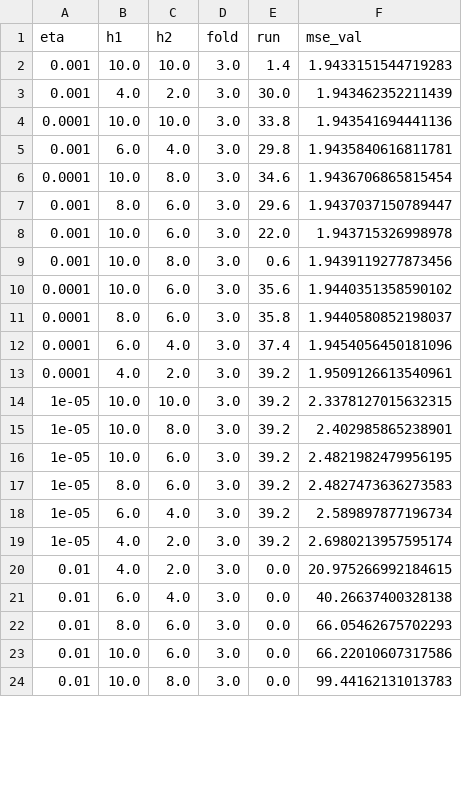
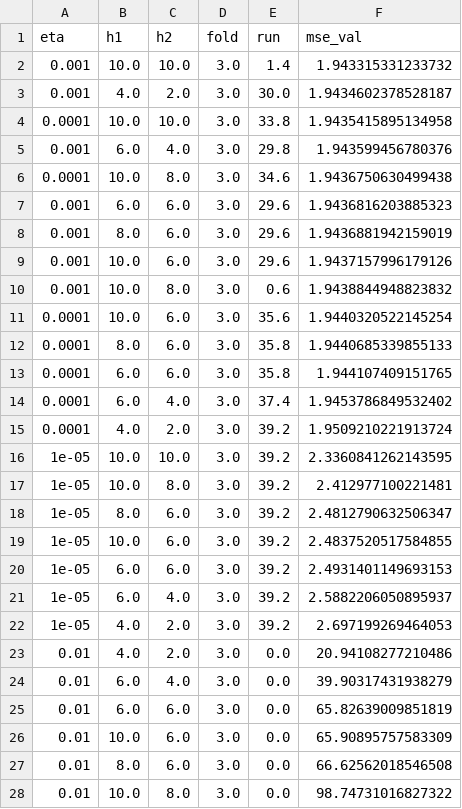
Before and after one commit to pgr-me/RasmussenMLProject4, a CSV file: data/out/mlp_forestfires_val_summary.csv, drawn as a sheet; only a part is shown; the diff covers the shown part only.

```diff
--- a/data/out/mlp_forestfires_val_summary.csv
+++ b/data/out/mlp_forestfires_val_summary.csv
@@ -1,24 +1,28 @@
 eta,h1,h2,fold,run,mse_val
-0.001,10.0,10.0,3.0,1.4,1.9433151544719283
-0.001,4.0,2.0,3.0,30.0,1.943462352211439
-0.0001,10.0,10.0,3.0,33.8,1.943541694441136
-0.001,6.0,4.0,3.0,29.8,1.9435840616811781
-0.0001,10.0,8.0,3.0,34.6,1.9436706865815454
-0.001,8.0,6.0,3.0,29.6,1.9437037150789447
-0.001,10.0,6.0,3.0,22.0,1.943715326998978
-0.001,10.0,8.0,3.0,0.6,1.9439119277873456
-0.0001,10.0,6.0,3.0,35.6,1.9440351358590102
-0.0001,8.0,6.0,3.0,35.8,1.9440580852198037
-0.0001,6.0,4.0,3.0,37.4,1.9454056450181096
-0.0001,4.0,2.0,3.0,39.2,1.9509126613540961
-1e-05,10.0,10.0,3.0,39.2,2.3378127015632315
-1e-05,10.0,8.0,3.0,39.2,2.402985865238901
-1e-05,10.0,6.0,3.0,39.2,2.4821982479956195
-1e-05,8.0,6.0,3.0,39.2,2.4827473636273583
-1e-05,6.0,4.0,3.0,39.2,2.589897877196734
-1e-05,4.0,2.0,3.0,39.2,2.6980213957595174
-0.01,4.0,2.0,3.0,0.0,20.975266992184615
-0.01,6.0,4.0,3.0,0.0,40.26637400328138
-0.01,8.0,6.0,3.0,0.0,66.05462675702293
-0.01,10.0,6.0,3.0,0.0,66.22010607317586
-0.01,10.0,8.0,3.0,0.0,99.44162131013783
+0.001,10.0,10.0,3.0,1.4,1.943315331233732
+0.001,4.0,2.0,3.0,30.0,1.9434602378528187
+0.0001,10.0,10.0,3.0,33.8,1.9435415895134958
+0.001,6.0,4.0,3.0,29.8,1.943599456780376
+0.0001,10.0,8.0,3.0,34.6,1.9436750630499438
+0.001,6.0,6.0,3.0,29.6,1.9436816203885323
+0.001,8.0,6.0,3.0,29.6,1.9436881942159019
+0.001,10.0,6.0,3.0,29.6,1.9437157996179126
+0.001,10.0,8.0,3.0,0.6,1.9438844948823832
+0.0001,10.0,6.0,3.0,35.6,1.9440320522145254
+0.0001,8.0,6.0,3.0,35.8,1.9440685339855133
+0.0001,6.0,6.0,3.0,35.8,1.944107409151765
+0.0001,6.0,4.0,3.0,37.4,1.9453786849532402
+0.0001,4.0,2.0,3.0,39.2,1.9509210221913724
+1e-05,10.0,10.0,3.0,39.2,2.3360841262143595
+1e-05,10.0,8.0,3.0,39.2,2.412977100221481
+1e-05,8.0,6.0,3.0,39.2,2.4812790632506347
+1e-05,10.0,6.0,3.0,39.2,2.4837520517584855
+1e-05,6.0,6.0,3.0,39.2,2.4931401149693153
+1e-05,6.0,4.0,3.0,39.2,2.5882206050895937
+1e-05,4.0,2.0,3.0,39.2,2.697199269464053
+0.01,4.0,2.0,3.0,0.0,20.94108277210486
+0.01,6.0,4.0,3.0,0.0,39.90317431938279
+0.01,6.0,6.0,3.0,0.0,65.82639009851819
+0.01,10.0,6.0,3.0,0.0,65.90895757583309
+0.01,8.0,6.0,3.0,0.0,66.62562018546508
+0.01,10.0,8.0,3.0,0.0,98.74731016827322
```
Also changed, not shown: 4 added rows and 31 edited cells elsewhere in this file, data/out/mlp_abalone_te_results.csv, data/out/mlp_abalone_val_summary.csv, 29 other files.
